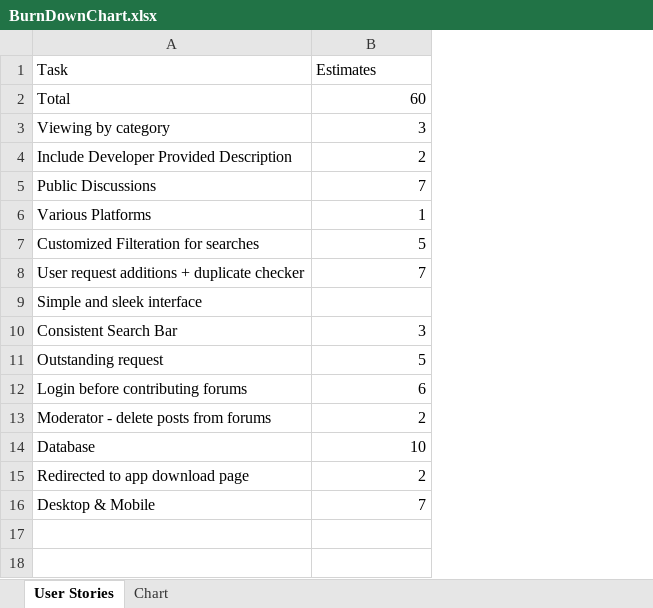
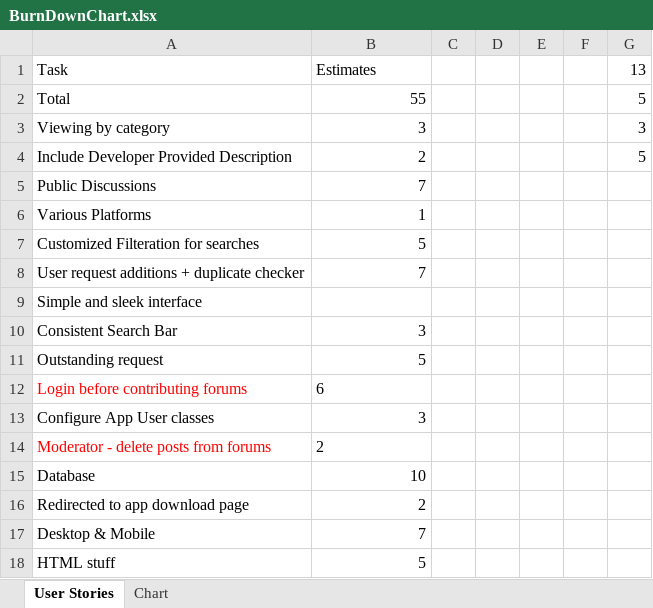
Before and after one commit to DemonSpartan117/ProjectAppStuff, an Excel workbook: SoftwareEngineeringStuff/BurnDownChart.xlsx, sheet User Stories, drawn as a sheet; values as stored, in another font and other column widths than the file's, no borders; addresses are those after the commit; the diff names each change by its address in the sheet, - before the commit and + after, or states it on an @@ line.

```diff
--- a/SoftwareEngineeringStuff/BurnDownChart.xlsx (sheet User Stories)
+++ b/SoftwareEngineeringStuff/BurnDownChart.xlsx (sheet User Stories)
+column C, empty
+column D, empty
+column E, empty
+column F, empty
+column G, rows 1-4: 13 | 5 | 3 | 5
-B2: 60
+B2: 55
-A12 text colour: black
+A12 text colour: #FF0000
-B12 alignment: right
+B12 alignment: left
+row 13: Configure App User classes | 3
-A14 text colour: black
+A14 text colour: #FF0000
-B14 alignment: right
+B14 alignment: left
+row 18: HTML stuff | 5
```
Also changed, not shown: sheet Chart, charts or pictures.
